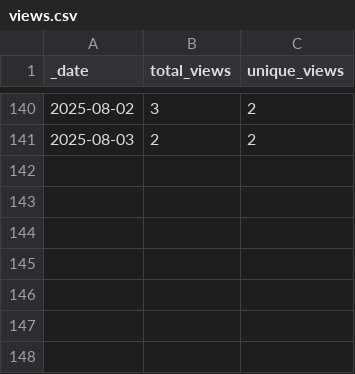
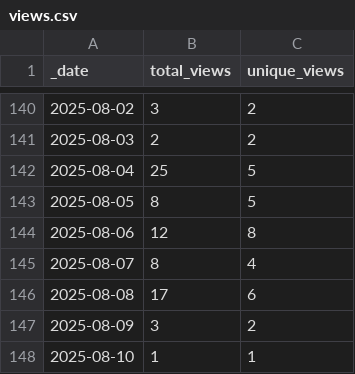
Before and after one commit to Breeding-Insight/BIGapp, a CSV file: traffic/views.csv, drawn as a sheet; only a part is shown, gaps mark what is left out; the diff names each change by its address in the sheet, - before the commit and + after, or states it on an @@ line.

Commit message:
GitHub traffic

```diff
--- a/traffic/views.csv
+++ b/traffic/views.csv
+row 142: 2025-08-04 | 25 | 5
+row 143: 2025-08-05 | 8 | 5
+row 144: 2025-08-06 | 12 | 8
+row 145: 2025-08-07 | 8 | 4
+row 146: 2025-08-08 | 17 | 6
+row 147: 2025-08-09 | 3 | 2
+row 148: 2025-08-10 | 1 | 1
```
Also changed, not shown: traffic/clones.csv, 1 other file.
